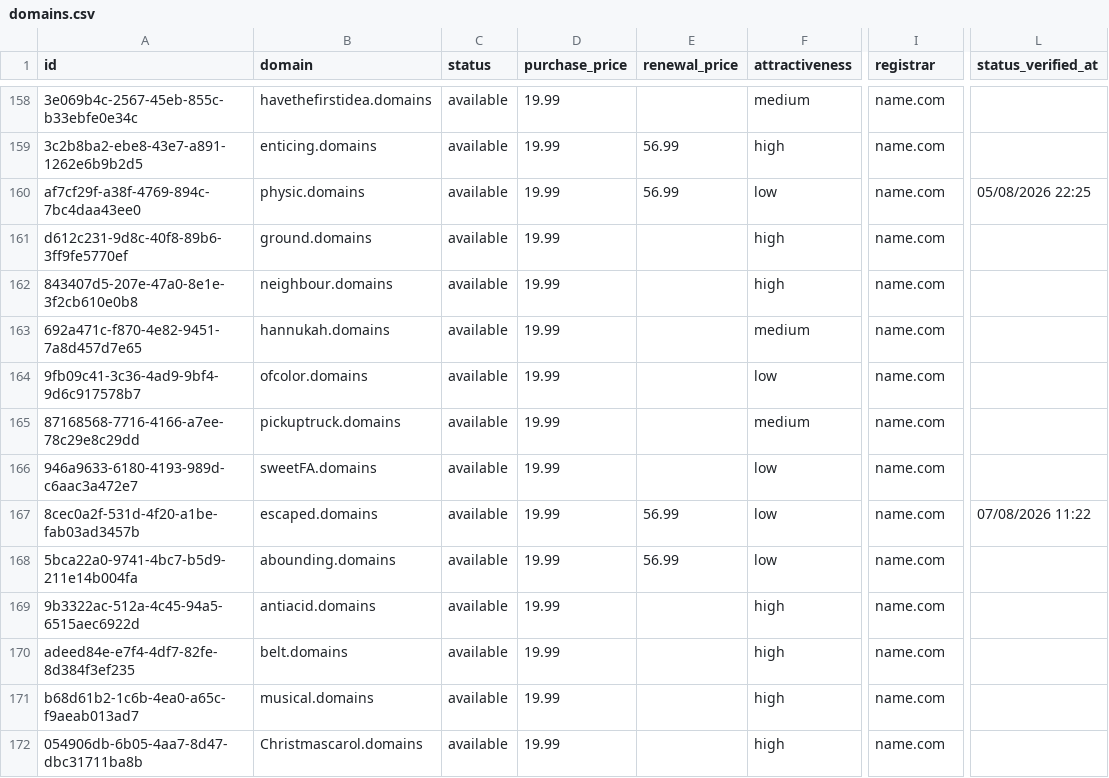
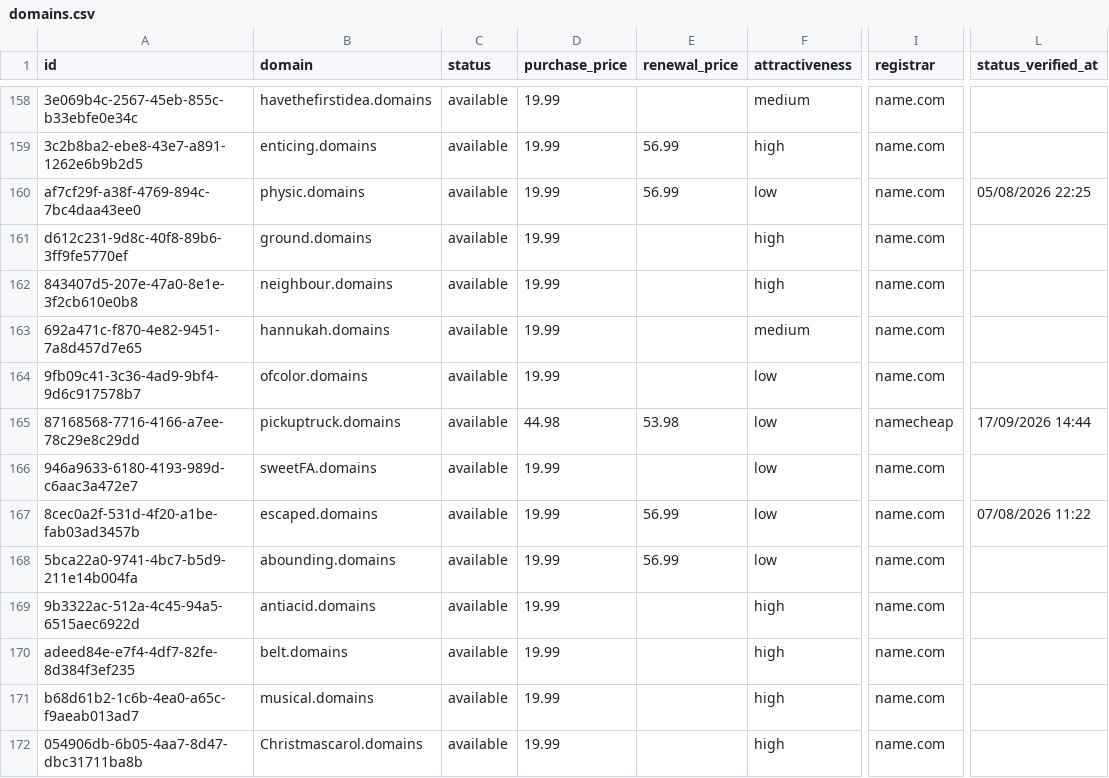
Before and after one commit to UniqueDomains/domains-oneword-domains, a CSV file: domains.csv, drawn as a sheet; only a part is shown, gaps mark what is left out; the diff names each change by its address in the sheet, - before the commit and + after, or states it on an @@ line.

Commit message:
Domains update

```diff
--- a/domains.csv
+++ b/domains.csv
-D165 (purchase_price): 19.99
+D165 (purchase_price): 44.98
-E165 (renewal_price): (empty)
+E165 (renewal_price): 53.98
-F165 (attractiveness): medium
+F165 (attractiveness): low
-I165 (registrar): name.com
+I165 (registrar): namecheap
-L165 (status_verified_at): (empty)
+L165 (status_verified_at): 17/09/2026 14:44
```
Also changed, not shown: 4 other files.
